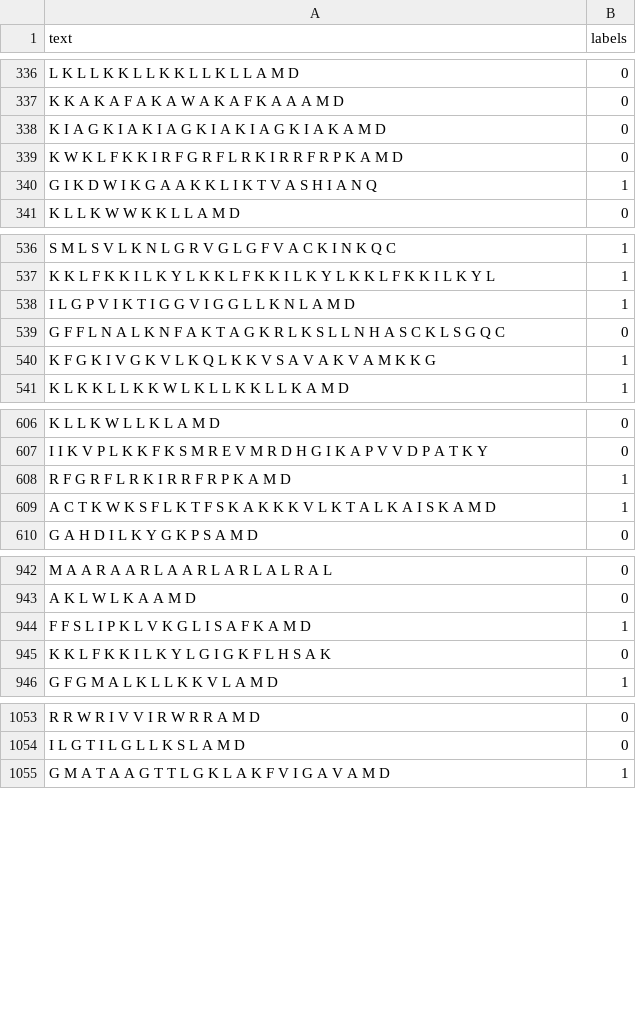
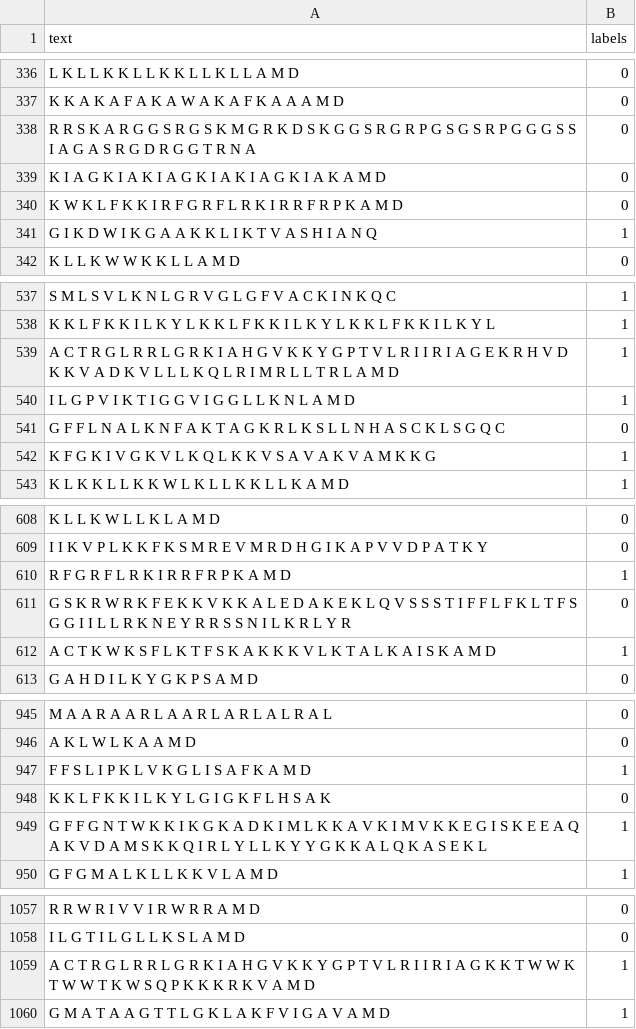
Before and after one commit to Cpillar/ConsAMPHemo, a CSV file: Dataset/S2/train.csv, drawn as a sheet; only a part is shown, gaps mark what is left out; the diff covers the shown part only.

```diff
--- a/Dataset/S2/train.csv
+++ b/Dataset/S2/train.csv
@@ -337,2 +337,3 @@ L K L L K K L L K K L L K L L A M D,0
 K K A K A F A K A W A K A F K A A A M D,0
+R R S K A R G G S R G S K M G R K D S K G G S R G R P G S G S R P G G G S S I A G A S R G D R G G T R N A,0
 K I A G K I A K I A G K I A K I A G K I A K A M D,0
@@ -537,2 +538,3 @@ S M L S V L K N L G R V G L G F V A C K I N K Q C,1
 K K L F K K I L K Y L K K L F K K I L K Y L K K L F K K I L K Y L,1
+A C T R G L R R L G R K I A H G V K K Y G P T V L R I I R I A G E K R H V D K K V A D K V L L L K Q L R I M R L L T R L A M D,1
 I L G P V I K T I G G V I G G L L K N L A M D,1
@@ -608,2 +610,3 @@ I I K V P L K K F K S M R E V M R D H G I K A P V V D P A T K Y,0
 R F G R F L R K I R R F R P K A M D,1
+G S K R W R K F E K K V K K A L E D A K E K L Q V S S S T I F F L F K L T F S G G I I L L R K N E Y R R S S N I L K R L Y R,0
 A C T K W K S F L K T F S K A K K K V L K T A L K A I S K A M D,1
@@ -945,2 +948,3 @@ F F S L I P K L V K G L I S A F K A M D,1
 K K L F K K I L K Y L G I G K F L H S A K,0
+G F F G N T W K K I K G K A D K I M L K K A V K I M V K K E G I S K E E A Q A K V D A M S K K Q I R L Y L L K Y Y G K K A L Q K A S E K L,1
 G F G M A L K L L K K V L A M D,1
@@ -1054,2 +1058,3 @@ R R W R I V V I R W R R A M D,0
 I L G T I L G L L K S L A M D,0
+A C T R G L R R L G R K I A H G V K K Y G P T V L R I I R I A G K K T W W K T W W T K W S Q P K K K R K V A M D,1
 G M A T A A G T T L G K L A K F V I G A V A M D,1
```
Also changed, not shown: 1 added row elsewhere in this file, Dataset/S2/test.csv.
